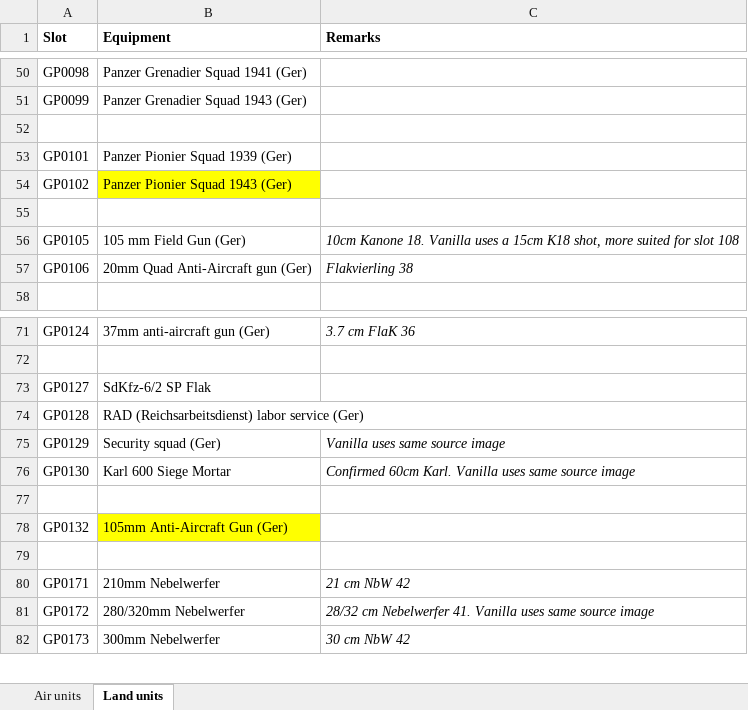
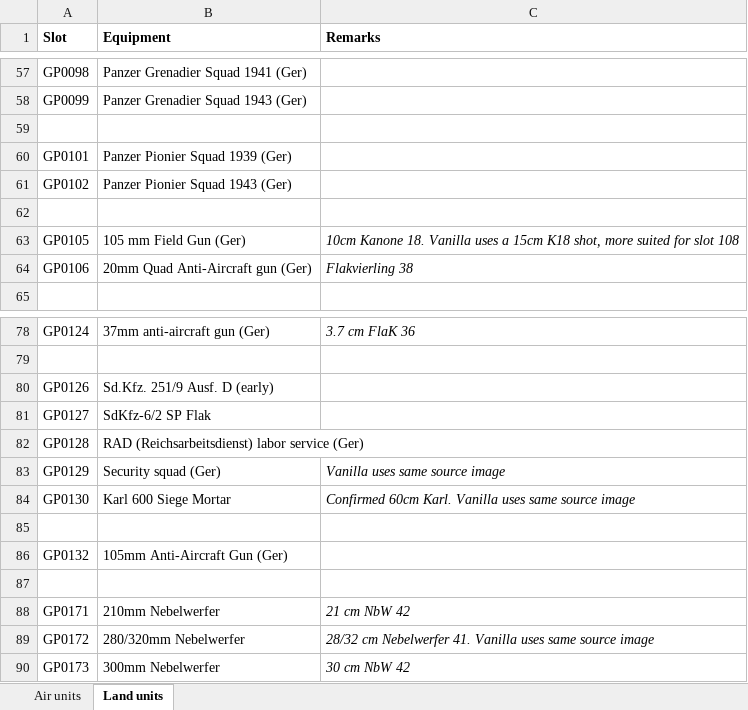
Before and after one commit to mod-CORE2/Gary-Grigsby-s-War-in-the-East, an Excel workbook: WitE models.xlsx, sheet Land units, drawn as a sheet; only a part is shown, gaps mark what is left out; values as stored, in another font and other column widths than the file's, no borders; addresses are those after the commit; the diff covers the shown part only; the diff names each change by its address in the sheet, - before the commit and + after, or states it on an @@ line.

```diff
--- a/WitE models.xlsx (sheet Land units)
+++ b/WitE models.xlsx (sheet Land units)
-B61 fill: #FFFF00
+B61 fill: none
+row 80: GP0126 | Sd.Kfz. 251/9 Ausf. D (early)
-B86 fill: #FFFF00
+B86 fill: none
```
Also changed, not shown: 9 added rows, 1 edited cell and cell formats elsewhere in this sheet, 11 other files.
